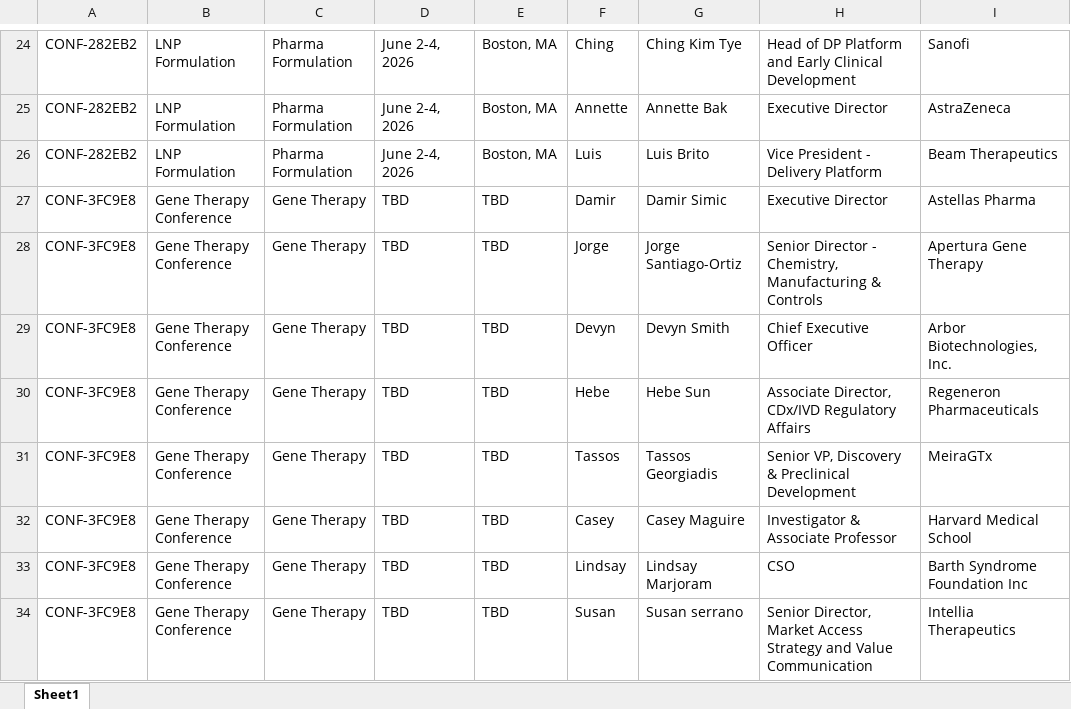
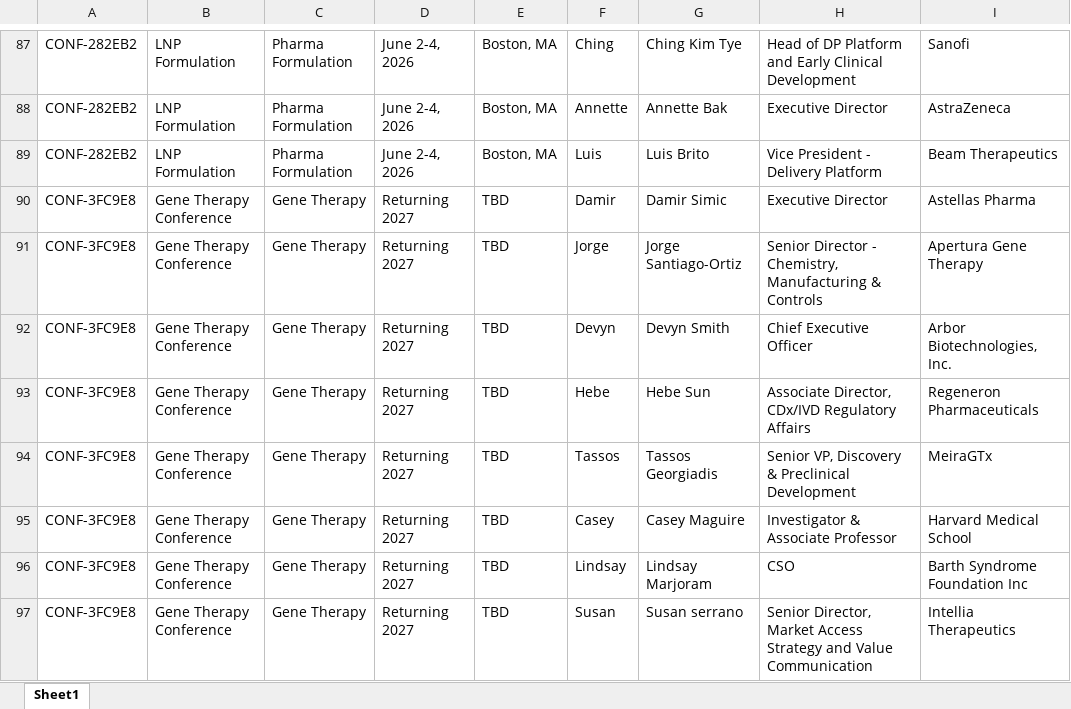
Before and after one commit to stoilsteve-hub/conference-hunter, an Excel workbook: conference_data.xlsx, sheet Sheet1, drawn as a sheet; only a part is shown, gaps mark what is left out; values as stored, in another font and other column widths than the file's, no borders; addresses are those after the commit; the diff covers the shown part only; the diff names each change by its address in the sheet, - before the commit and + after, or states it on an @@ line.

```diff
--- a/conference_data.xlsx (sheet Sheet1)
+++ b/conference_data.xlsx (sheet Sheet1)
-D90:D97: TBD
+D90:D97: Returning 2027
```
Also changed, not shown: 63 added rows elsewhere in this sheet, 10 other files.
